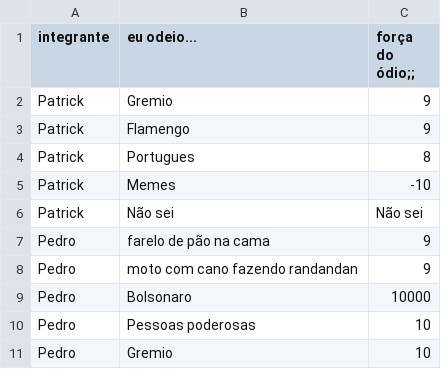
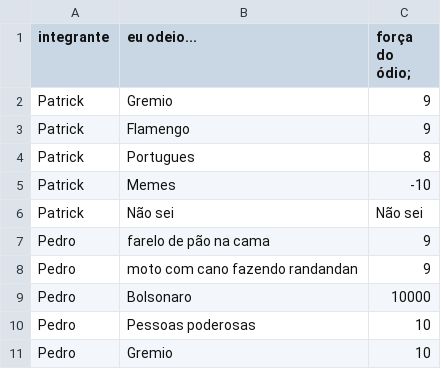
Before and after one commit to CTISM-Prof-Henry/odios-babana_prata, a CSV file: project/odio.csv, drawn as a sheet.

Commit message:
sera se agora da

```diff
--- a/project/odio.csv
+++ b/project/odio.csv
@@ -1,2 +1,2 @@
-integrante, eu odeio..., força do ódio;;
+integrante, eu odeio..., força do ódio;
 Patrick, Gremio, 9
```
